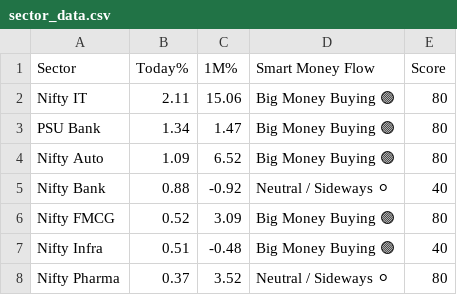
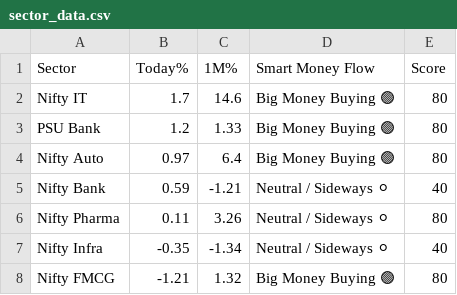
Before and after one commit to Ayushsingh1513/trading-terminal, a CSV file: sector_data.csv, drawn as a sheet.

```diff
--- a/sector_data.csv
+++ b/sector_data.csv
@@ -1,8 +1,8 @@
 Sector,Today%,1M%,Smart Money Flow,Score
-Nifty IT,2.11,15.06,Big Money Buying 🟢,80
-PSU Bank,1.34,1.47,Big Money Buying 🟢,80
-Nifty Auto,1.09,6.52,Big Money Buying 🟢,80
-Nifty Bank,0.88,-0.92,Neutral / Sideways ⚪,40
-Nifty FMCG,0.52,3.09,Big Money Buying 🟢,80
-Nifty Infra,0.51,-0.48,Big Money Buying 🟢,40
-Nifty Pharma,0.37,3.52,Neutral / Sideways ⚪,80
+Nifty IT,1.7,14.6,Big Money Buying 🟢,80
+PSU Bank,1.2,1.33,Big Money Buying 🟢,80
+Nifty Auto,0.97,6.4,Big Money Buying 🟢,80
+Nifty Bank,0.59,-1.21,Neutral / Sideways ⚪,40
+Nifty Pharma,0.11,3.26,Neutral / Sideways ⚪,80
+Nifty Infra,-0.35,-1.34,Neutral / Sideways ⚪,40
+Nifty FMCG,-1.21,1.32,Big Money Buying 🟢,80
```
Also changed, not shown: scanner_data.csv, 2 other files.
